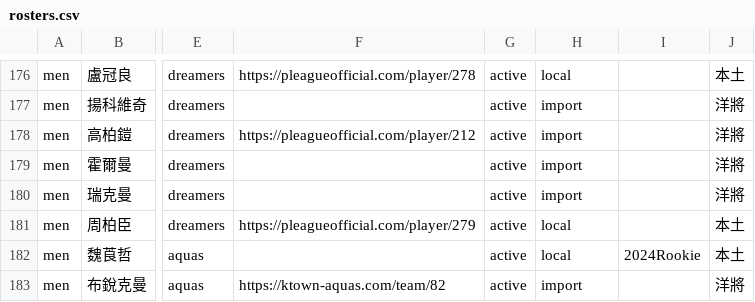
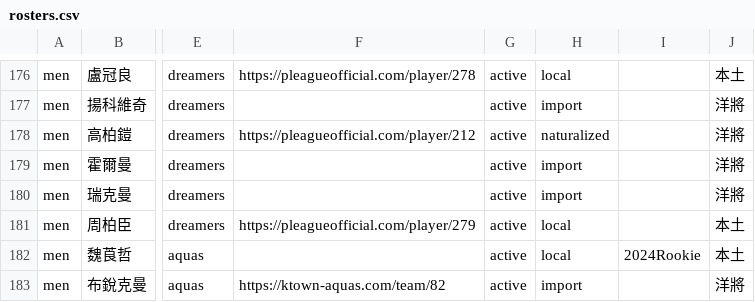
Before and after one commit to SamBasketballTW/sambball, a CSV file: data/rosters.csv, drawn as a sheet; only a part is shown, gaps mark what is left out; the diff names each change by its address in the sheet, - before the commit and + after, or states it on an @@ line.

```diff
--- a/data/rosters.csv
+++ b/data/rosters.csv
-H178: import
+H178: naturalized
```
Also changed, not shown: 1 other file.
